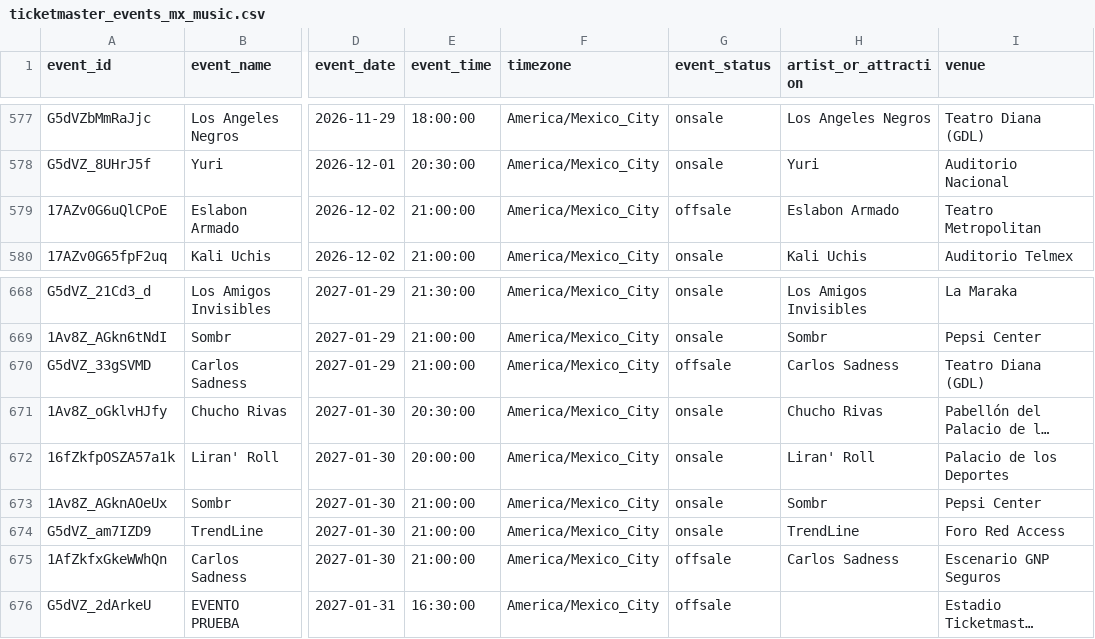
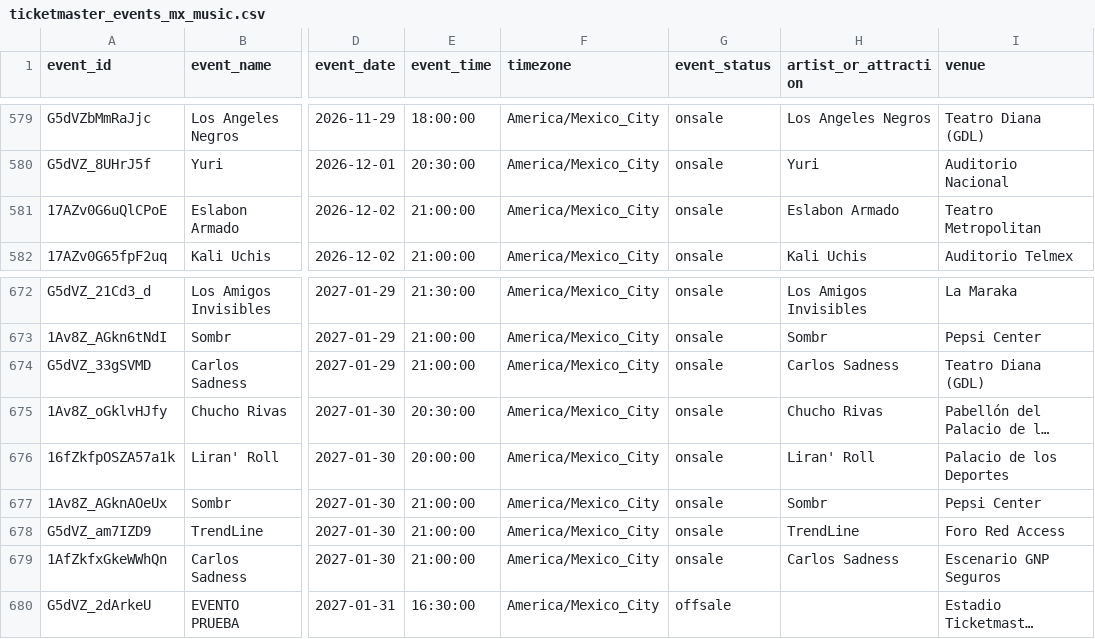
Before and after one commit to DavidCastilloSKT/analisis-oferta-musical-mexico-ticketmaster, a CSV file: data/processed/ticketmaster_events_mx_music.csv, drawn as a sheet; only a part is shown, gaps mark what is left out; long unchanged cells end in …; addresses are those after the commit; the diff covers the shown part only; the diff names each change by its address in the sheet, - before the commit and + after, or states it on an @@ line.

```diff
--- a/data/processed/ticketmaster_events_mx_music.csv
+++ b/data/processed/ticketmaster_events_mx_music.csv
-G581 (event_status): offsale
+G581 (event_status): onsale
-G674 (event_status): offsale
+G674 (event_status): onsale
-G679 (event_status): offsale
+G679 (event_status): onsale
```
Also changed, not shown: 5 added rows and 1 removed row elsewhere in this file, data/processed/ticketmaster_events_powerbi.csv.
